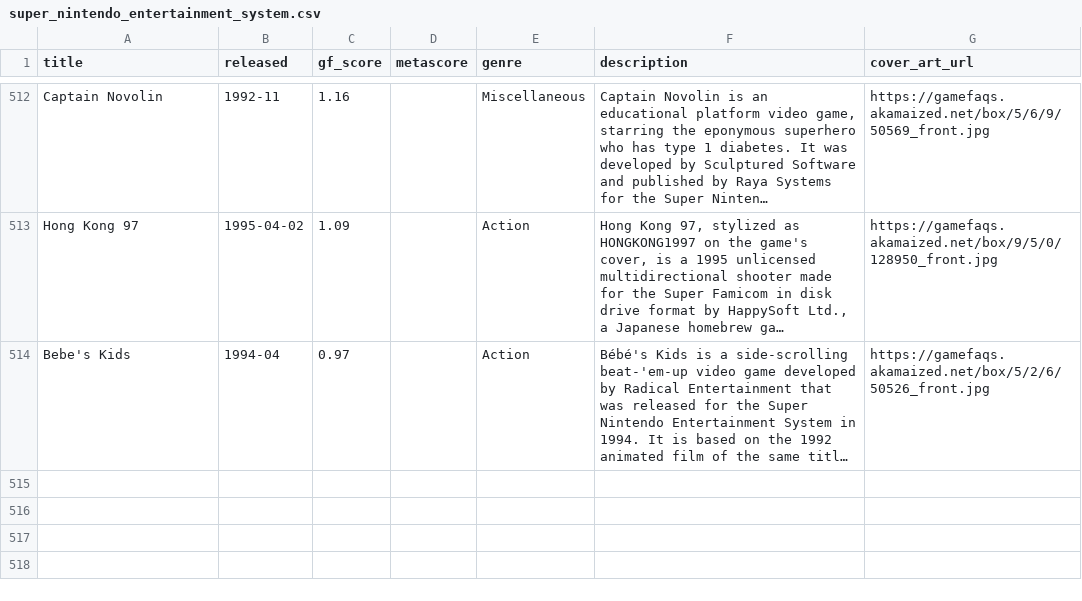
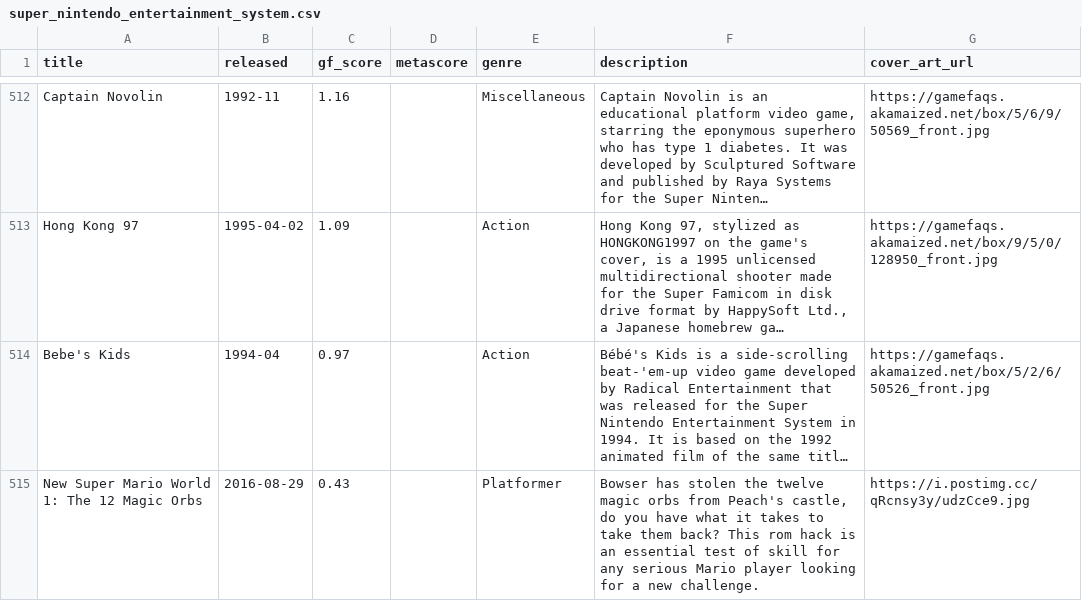
Before and after one commit to karlforshaw/opengamedb, a CSV file: super_nintendo_entertainment_system.csv, drawn as a sheet; only a part is shown, gaps mark what is left out; long unchanged cells end in …; the diff names each change by its address in the sheet, - before the commit and + after, or states it on an @@ line.

Commit message:
Added New Super Mario World 1: 12 Orbs
Signed-off-by: Karl Forshaw <karlforshaw@gmail.com>

```diff
--- a/super_nintendo_entertainment_system.csv
+++ b/super_nintendo_entertainment_system.csv
+row 515: New Super Mario World 1: The 12 Magic Orbs | 2016-08-29 | 0.43 |  | Platformer | Bowser has stolen the twelve magic orbs from Peach's castle, do you have what it takes to take them back? This rom hack is an essential test of skill for any serious Mario player looking for a new challenge. | https://i.postimg.cc/qRcnsy3y/udzCce9.jpg
```
